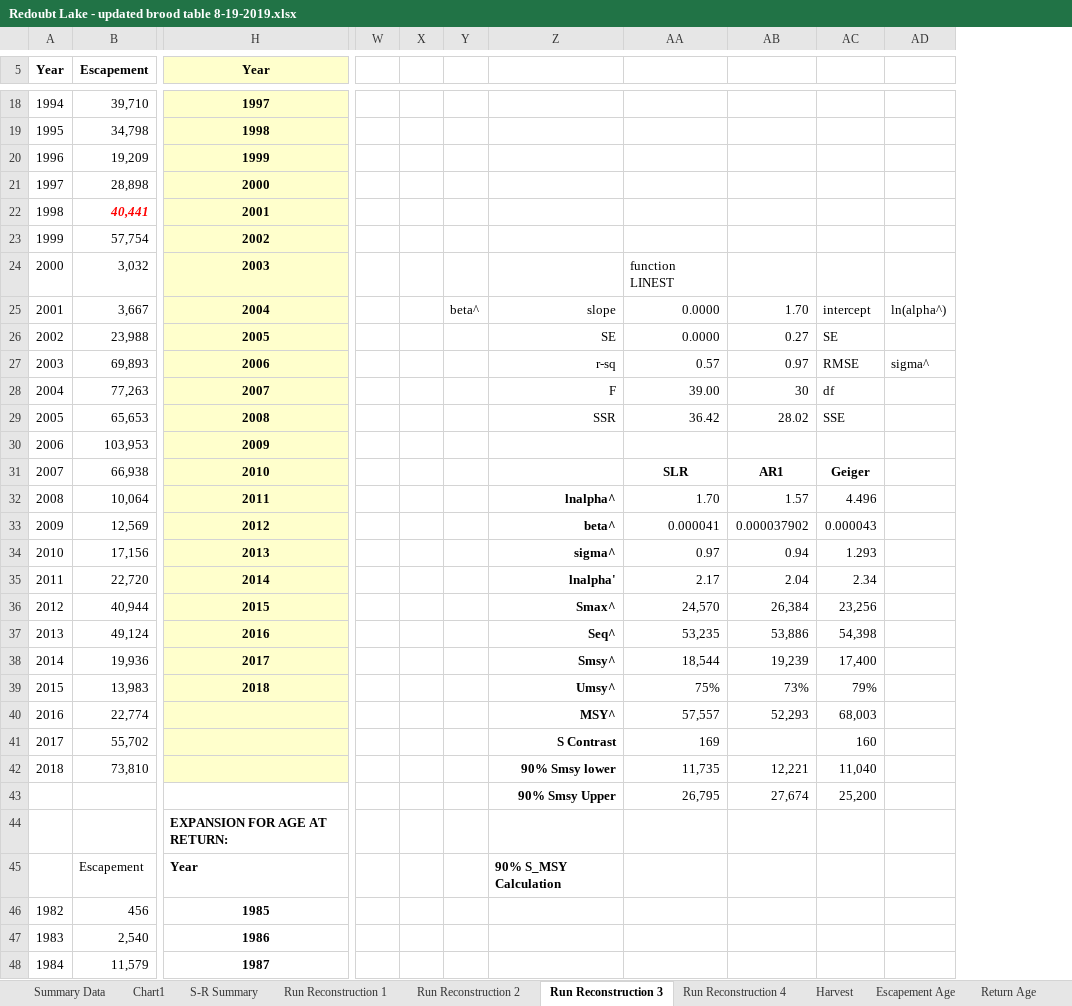
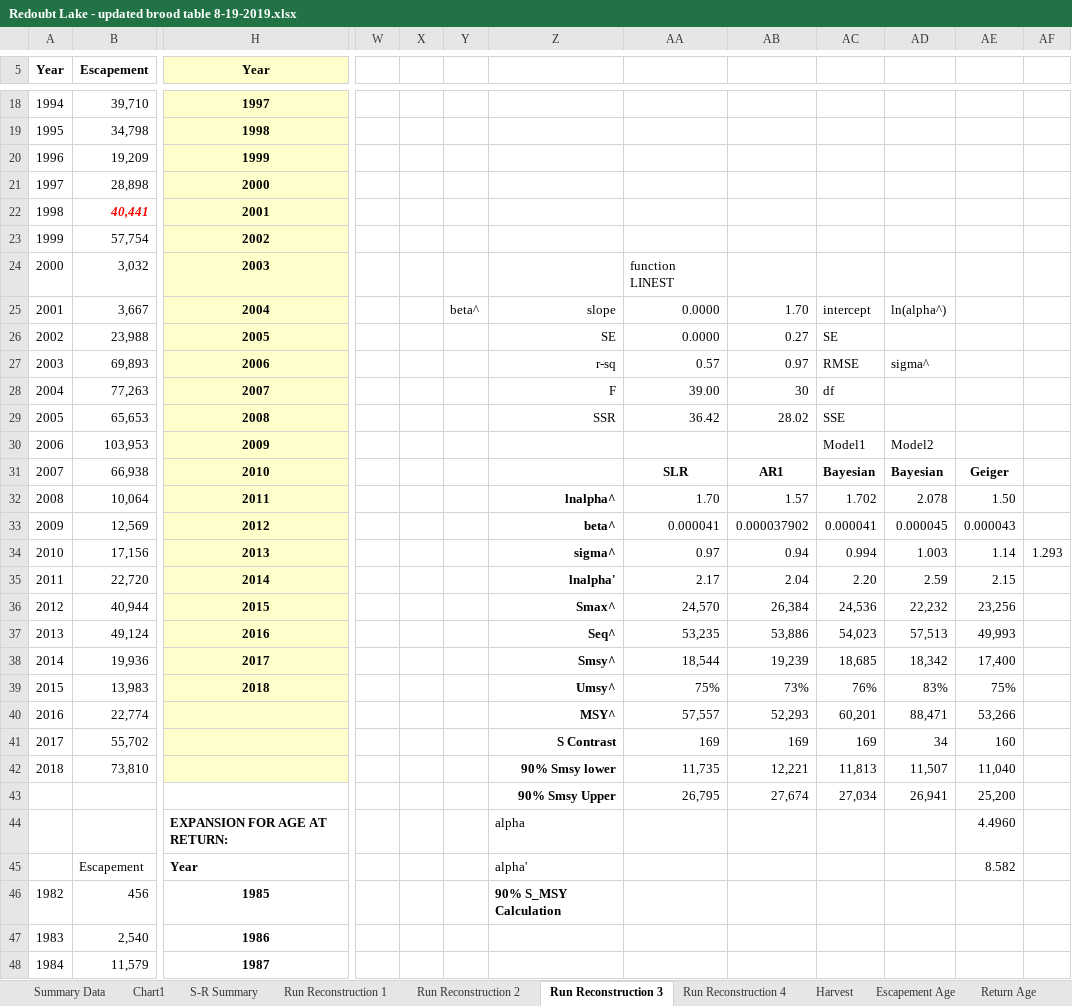
Before and after one commit to commfish/Redoubt_Lake_sockeye, an Excel workbook: output/Redoubt Lake - updated brood table 8-19-2019.xlsx, sheet Run Reconstruction 3, drawn as a sheet; only a part is shown, gaps mark what is left out; values as stored, in another font and other column widths than the file's, no borders; charts and pictures not drawn; removed rows and columns are numbered as before the commit, all else as after; rows hold the shown columns only; the diff covers the shown part only; the diff names each change by its address in the sheet, - before the commit and + after, or states it on an @@ line.

```diff
--- a/output/Redoubt Lake - updated brood table 8-19-2019.xlsx (sheet Run Reconstruction 3)
+++ b/output/Redoubt Lake - updated brood table 8-19-2019.xlsx (sheet Run Reconstruction 3)
+column AC, rows 25-43: intercept | SE | RMSE | df | SSE | Model1 | Bayesian | 1.702 | 0.000041 | 0.994 | 2.20 | 24,536 | 54,023 | 18,685 | 76% | 60,201 | 169 | 11,813 | 27,034
+column AD, rows 25-43: ln(alpha^) |  | sigma^ |  |  | Model2 | Bayesian | 2.078 | 0.000045 | 1.003 | 2.59 | 22,232 | 57,513 | 18,342 | 83% | 88,471 | 34 | 11,507 | 26,941
-column AD, rows 25-27: ln(alpha^) |  | sigma^
+column AF, row 34: 1.293
-AE25: intercept
+AE25: (empty)
-AE26: SE
+AE26: (empty)
-AE27: RMSE
+AE27: (empty)
-AE28: df
+AE28: (empty)
-AE29: SSE
+AE29: (empty)
-AE32: 4.496
+AE32: 1.50
-AE34: 1.293
+AE34: 1.14
-AE35: 2.34
+AE35: 2.15
-AE37: 54,398
+AE37: 49,993
-AE39: 79%
+AE39: 75%
-AE40: 68,003
+AE40: 53,266
-AB41: (empty)
+AB41: 169
-row 44:  |  | EXPANSION FOR AGE AT RETURN:
+row 44:  |  | EXPANSION FOR AGE AT RETURN: |  |  |  | alpha |  |  |  |  | 4.4960
-Z45: 90% S_MSY Calculation
+Z45: alpha'
-Z45 bold: on
+Z45 bold: off
-AE45: (empty)
+AE45: 8.582
-Z46: (empty)
+Z46: 90% S_MSY Calculation
```
Also changed, not shown: 10 edited cells and cell formats elsewhere in this sheet, sheet Run Reconstruction 4, sheet Run Reconstruction 2, sheet Run Reconstruction 1, sheet S-R Summary, formulas that keep their value, charts or pictures, 5 other files.
